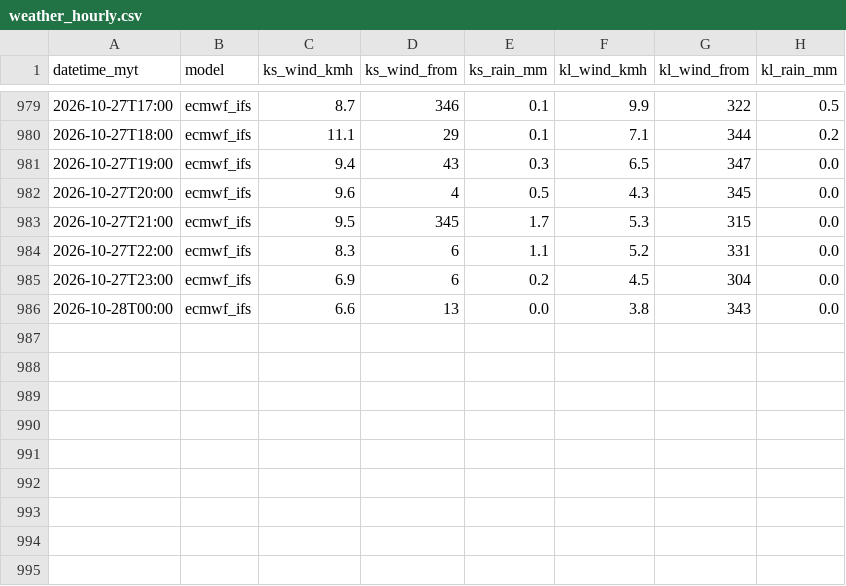
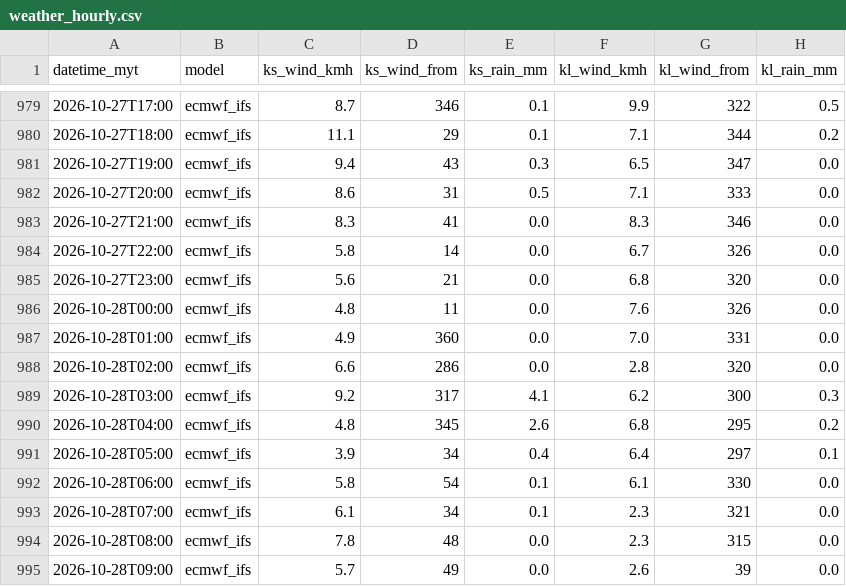
Before and after one commit to sippananda/sasana_api, a CSV file: docs/data/weather_hourly.csv, drawn as a sheet; only a part is shown, gaps mark what is left out; the diff covers the shown part only.

```diff
--- a/docs/data/weather_hourly.csv
+++ b/docs/data/weather_hourly.csv
@@ -981,6 +981,15 @@ datetime_myt,model,ks_wind_kmh,ks_wind_from,ks_rain_mm,kl_wind_kmh,kl_wind_from,
 2026-10-27T19:00,ecmwf_ifs,9.4,43,0.3,6.5,347,0.0
-2026-10-27T20:00,ecmwf_ifs,9.6,4,0.5,4.3,345,0.0
-2026-10-27T21:00,ecmwf_ifs,9.5,345,1.7,5.3,315,0.0
-2026-10-27T22:00,ecmwf_ifs,8.3,6,1.1,5.2,331,0.0
-2026-10-27T23:00,ecmwf_ifs,6.9,6,0.2,4.5,304,0.0
-2026-10-28T00:00,ecmwf_ifs,6.6,13,0.0,3.8,343,0.0
+2026-10-27T20:00,ecmwf_ifs,8.6,31,0.5,7.1,333,0.0
+2026-10-27T21:00,ecmwf_ifs,8.3,41,0.0,8.3,346,0.0
+2026-10-27T22:00,ecmwf_ifs,5.8,14,0.0,6.7,326,0.0
+2026-10-27T23:00,ecmwf_ifs,5.6,21,0.0,6.8,320,0.0
+2026-10-28T00:00,ecmwf_ifs,4.8,11,0.0,7.6,326,0.0
+2026-10-28T01:00,ecmwf_ifs,4.9,360,0.0,7.0,331,0.0
+2026-10-28T02:00,ecmwf_ifs,6.6,286,0.0,2.8,320,0.0
+2026-10-28T03:00,ecmwf_ifs,9.2,317,4.1,6.2,300,0.3
+2026-10-28T04:00,ecmwf_ifs,4.8,345,2.6,6.8,295,0.2
+2026-10-28T05:00,ecmwf_ifs,3.9,34,0.4,6.4,297,0.1
+2026-10-28T06:00,ecmwf_ifs,5.8,54,0.1,6.1,330,0.0
+2026-10-28T07:00,ecmwf_ifs,6.1,34,0.1,2.3,321,0.0
+2026-10-28T08:00,ecmwf_ifs,7.8,48,0.0,2.3,315,0.0
+2026-10-28T09:00,ecmwf_ifs,5.7,49,0.0,2.6,39,0.0
```
Also changed, not shown: 1 added row elsewhere in this file, 2 other files.
